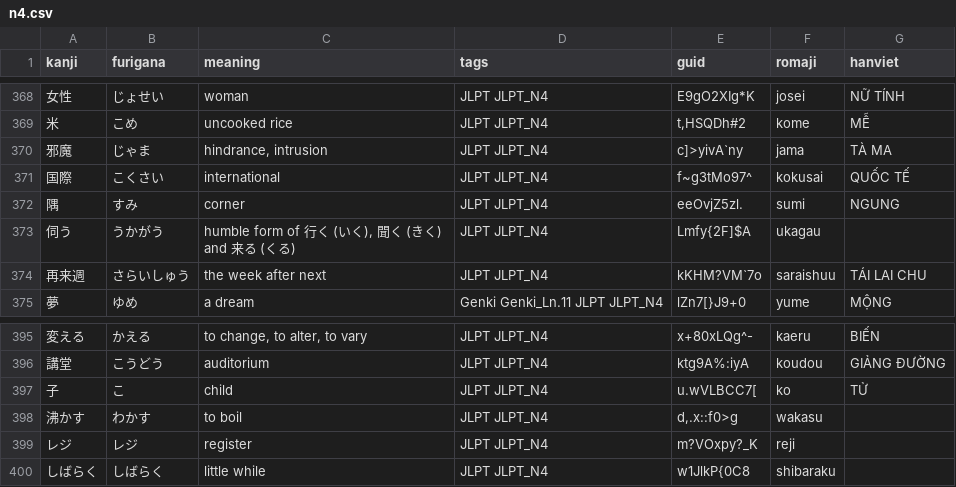
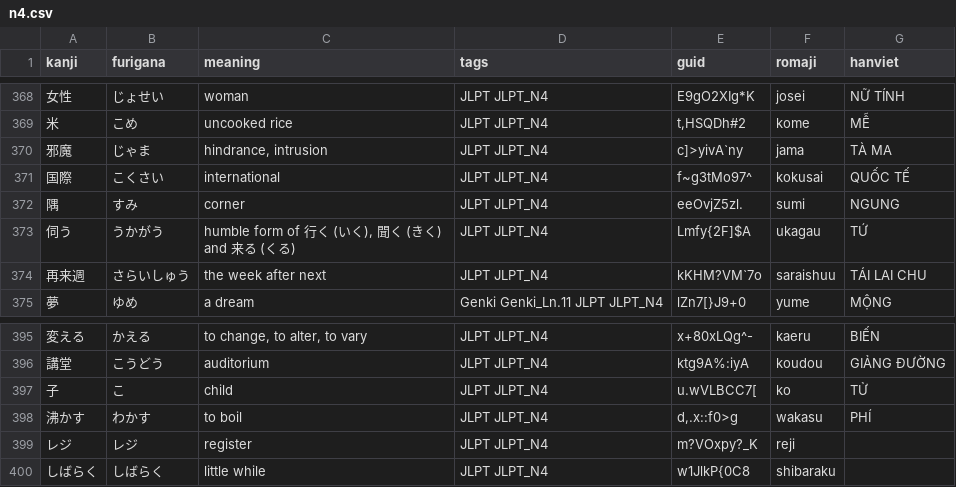
Before and after one commit to kpnn0100/japanese_learning_tool, a CSV file: jlpt/n4.csv, drawn as a sheet; only a part is shown, gaps mark what is left out; the diff covers the shown part only.

```diff
--- a/jlpt/n4.csv
+++ b/jlpt/n4.csv
@@ -372,3 +372,3 @@ kanji,furigana,meaning,tags,guid,romaji,hanviet
 隅,すみ,corner,JLPT JLPT_N4,eeOvjZ5zl.,sumi,NGUNG
-伺う,うかがう,"humble form of 行く (いく), 聞く (きく) and 来る (くる)",JLPT JLPT_N4,Lmfy{2F]$A,ukagau,
+伺う,うかがう,"humble form of 行く (いく), 聞く (きく) and 来る (くる)",JLPT JLPT_N4,Lmfy{2F]$A,ukagau,TỨ
 再来週,さらいしゅう,the week after next,JLPT JLPT_N4,kKHM?VM`7o,saraishuu,TÁI LAI CHU
@@ -397,3 +397,3 @@ kanji,furigana,meaning,tags,guid,romaji,hanviet
 子,こ,child,JLPT JLPT_N4,u.wVLBCC7[,ko,TỬ
-沸かす,わかす,to boil,JLPT JLPT_N4,"d,.x::f0>g",wakasu,
+沸かす,わかす,to boil,JLPT JLPT_N4,"d,.x::f0>g",wakasu,PHÍ
 レジ,レジ,register,JLPT JLPT_N4,m?VOxpy?_K,reji,
```
Also changed, not shown: 5 edited cells elsewhere in this file, 1 other file.
